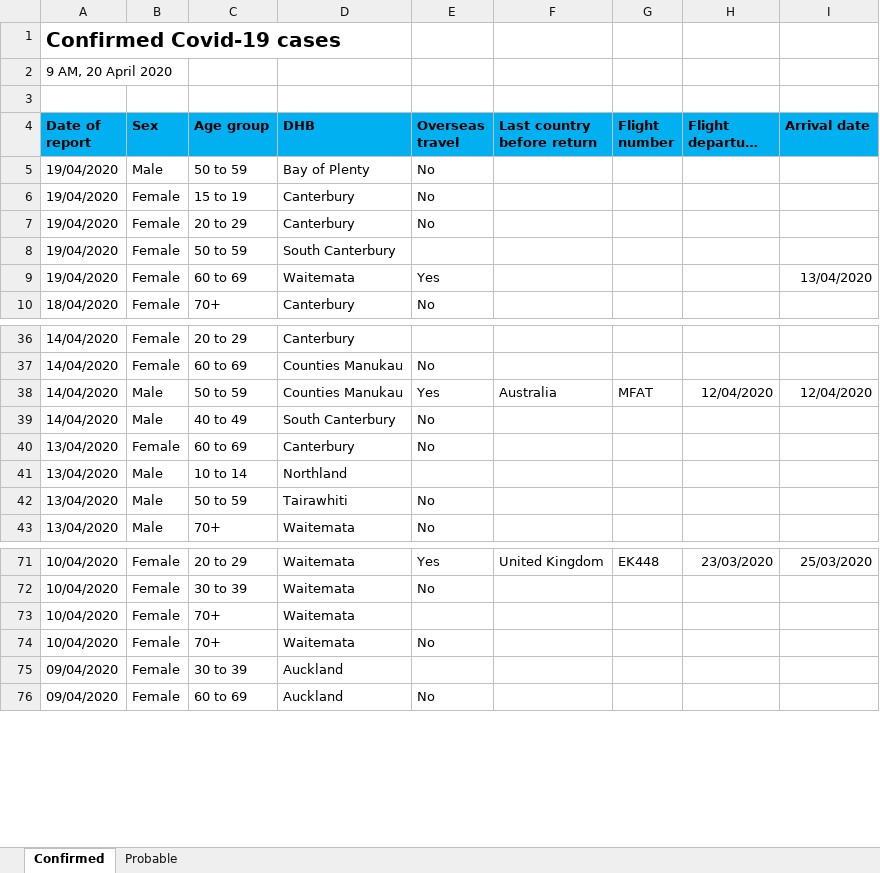
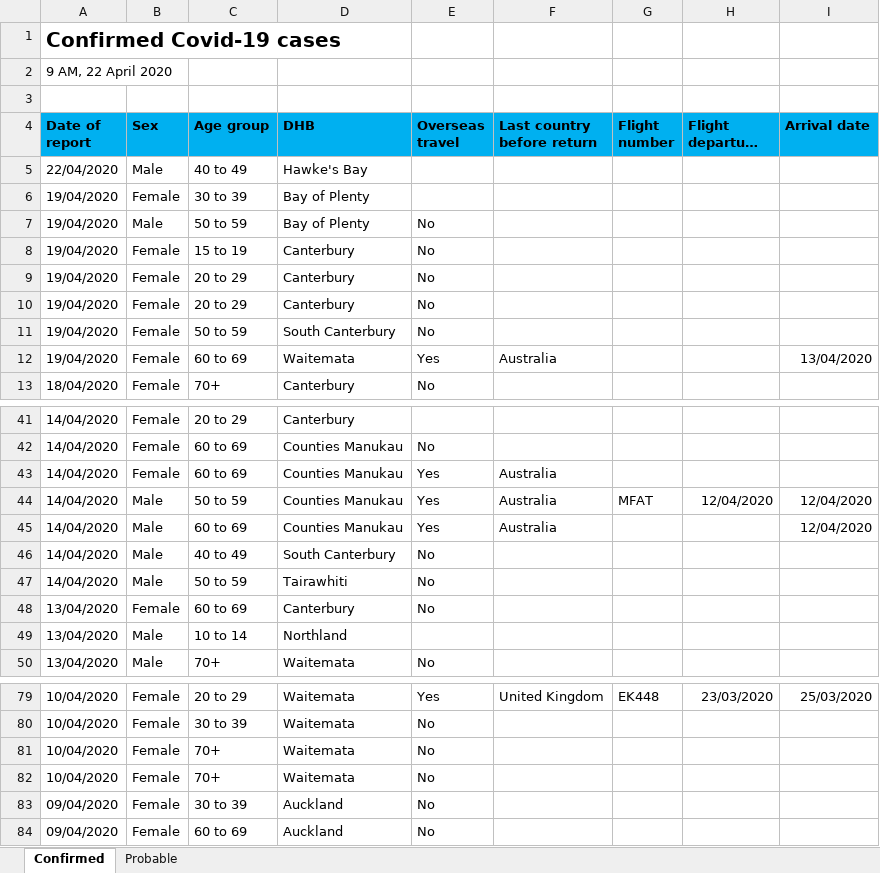
Before and after one commit to MattSkiff/covid19_nz_data, an Excel workbook: moh_data.xlsx, sheet Confirmed, drawn as a sheet; only a part is shown, gaps mark what is left out; long unchanged cells end in …; values as stored, in another font and other column widths than the file's, no borders; removed rows and columns are numbered as before the commit, all else as after; the diff covers the shown part only; the diff names each change by its address in the sheet, - before the commit and + after, or states it on an @@ line.

Commit message:
data updated 22/04

```diff
--- a/moh_data.xlsx (sheet Confirmed)
+++ b/moh_data.xlsx (sheet Confirmed)
-A2 (Date of report): 9 AM, 20 April 2020
+A2 (Date of report): 9 AM, 22 April 2020
+row 5: 22/04/2020 | Male | 40 to 49 | Hawke's Bay
+row 6: 19/04/2020 | Female | 30 to 39 | Bay of Plenty
+row 10: 19/04/2020 | Female | 20 to 29 | Canterbury | No
-E11 (Overseas travel): (empty)
+E11 (Overseas travel): No
-F12 (Last country before return): (empty)
+F12 (Last country before return): Australia
+row 43: 14/04/2020 | Female | 60 to 69 | Counties Manukau | Yes | Australia
+row 45: 14/04/2020 | Male | 60 to 69 | Counties Manukau | Yes | Australia |  |  | 12/04/2020
+row 47: 14/04/2020 | Male | 50 to 59 | Tairawhiti | No
-row 42: 13/04/2020 | Male | 50 to 59 | Tairawhiti | No
-row 73: 10/04/2020 | Female | 70+ | Waitemata
+row 82: 10/04/2020 | Female | 70+ | Waitemata | No
-E83 (Overseas travel): (empty)
+E83 (Overseas travel): No
```
Also changed, not shown: 5 added rows, 2 removed rows and 34 edited cells elsewhere in this sheet, sheet Probable, 4 other files.
